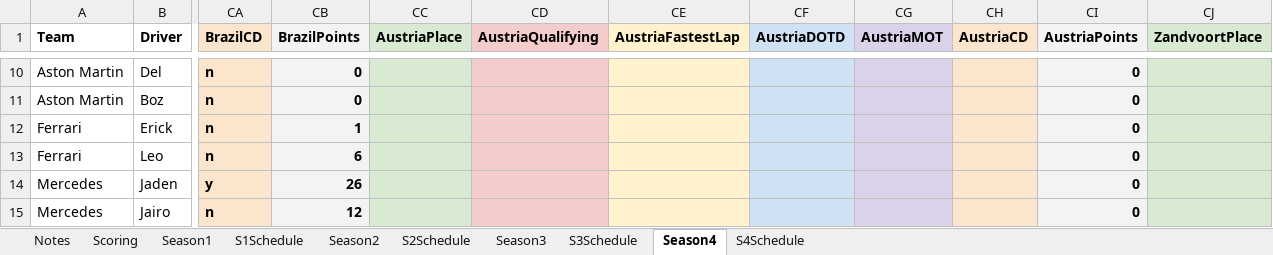
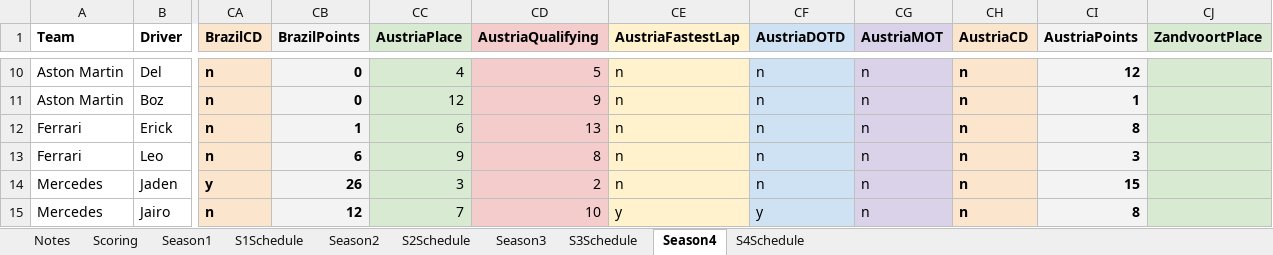
Before and after one commit to PKnowlez/F1Season4, an Excel workbook: The_Alternative_F1.xlsx, sheet Season4, drawn as a sheet; only a part is shown, gaps mark what is left out; values as stored, in another font and other column widths than the file's, no borders; charts and pictures not drawn; the diff covers the shown part only; the diff names each change by its address in the sheet, - before the commit and + after, or states it on an @@ line.

Commit message:
austria points

```diff
--- a/The_Alternative_F1.xlsx (sheet Season4)
+++ b/The_Alternative_F1.xlsx (sheet Season4)
-CC10 (AustriaPlace): (empty)
+CC10 (AustriaPlace): 4
-CD10 (AustriaQualifying): (empty)
+CD10 (AustriaQualifying): 5
-CE10:CE14 (AustriaFastestLap): (empty)
+CE10:CE14 (AustriaFastestLap): n
-CF10:CF14 (AustriaDOTD): (empty)
+CF10:CF14 (AustriaDOTD): n
-CG10:CG15 (AustriaMOT): (empty)
+CG10:CG15 (AustriaMOT): n
-CH10:CH15 (AustriaCD): (empty)
+CH10:CH15 (AustriaCD): n
-CI10 (AustriaPoints): 0
+CI10 (AustriaPoints): 12
-CC11 (AustriaPlace): (empty)
+CC11 (AustriaPlace): 12
-CD11 (AustriaQualifying): (empty)
+CD11 (AustriaQualifying): 9
-CI11 (AustriaPoints): 0
+CI11 (AustriaPoints): 1
-CC12 (AustriaPlace): (empty)
+CC12 (AustriaPlace): 6
-CD12 (AustriaQualifying): (empty)
+CD12 (AustriaQualifying): 13
-CI12 (AustriaPoints): 0
+CI12 (AustriaPoints): 8
-CC13 (AustriaPlace): (empty)
+CC13 (AustriaPlace): 9
-CD13 (AustriaQualifying): (empty)
+CD13 (AustriaQualifying): 8
-CI13 (AustriaPoints): 0
+CI13 (AustriaPoints): 3
-CC14 (AustriaPlace): (empty)
+CC14 (AustriaPlace): 3
-CD14 (AustriaQualifying): (empty)
+CD14 (AustriaQualifying): 2
-CI14 (AustriaPoints): 0
+CI14 (AustriaPoints): 15
-CC15 (AustriaPlace): (empty)
+CC15 (AustriaPlace): 7
-CD15 (AustriaQualifying): (empty)
+CD15 (AustriaQualifying): 10
-CE15 (AustriaFastestLap): (empty)
+CE15 (AustriaFastestLap): y
-CF15 (AustriaDOTD): (empty)
+CF15 (AustriaDOTD): y
-CI15 (AustriaPoints): 0
+CI15 (AustriaPoints): 8
```
Also changed, not shown: 54 edited cells elsewhere in this sheet, sheet S4Schedule.
